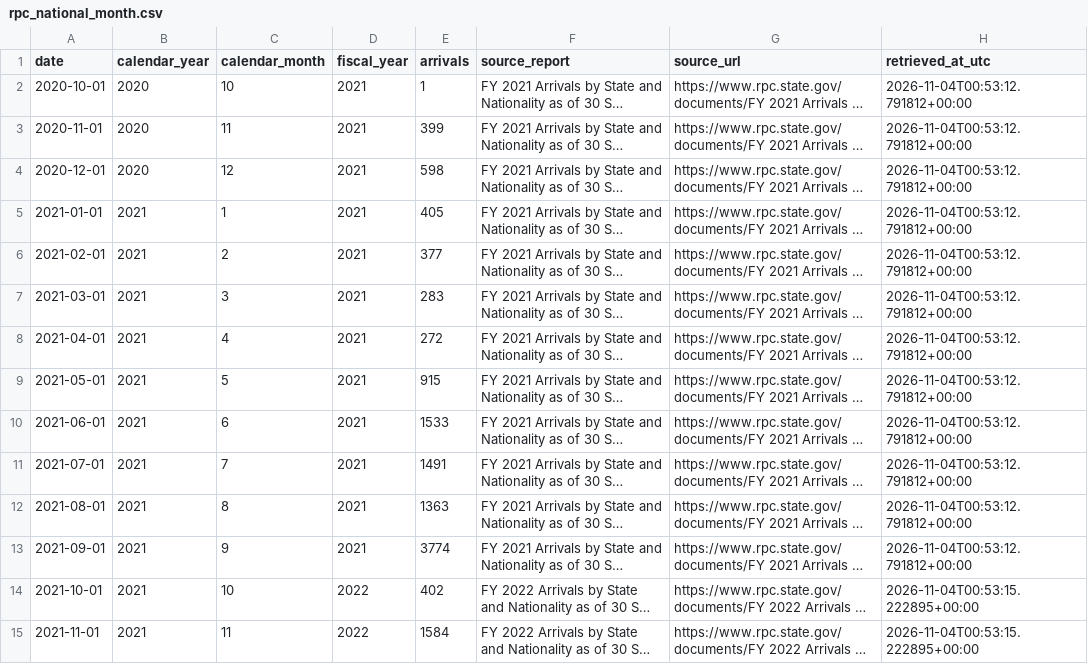
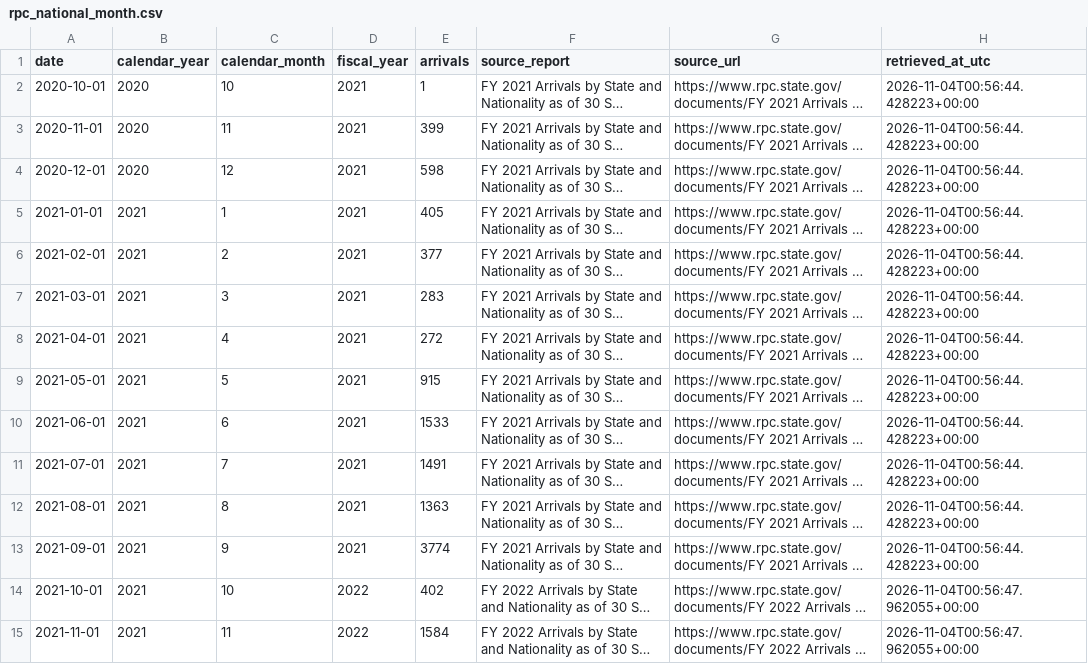
Before and after one commit to fernandoverdugo/refugee-resettlement-capacity-planning, a CSV file: data/processed/rpc_national_month.csv, drawn as a sheet; only a part is shown; long unchanged cells end in …; the diff covers the shown part only; the diff names each change by its address in the sheet, - before the commit and + after, or states it on an @@ line.

```diff
--- a/data/processed/rpc_national_month.csv
+++ b/data/processed/rpc_national_month.csv
-H2:H13 (retrieved_at_utc): 2026-11-04T00:53:12.791812+00:00
+H2:H13 (retrieved_at_utc): 2026-11-04T00:56:44.428223+00:00
-H14:H15 (retrieved_at_utc): 2026-11-04T00:53:15.222895+00:00
+H14:H15 (retrieved_at_utc): 2026-11-04T00:56:47.962055+00:00
```
Also changed, not shown: 46 edited cells elsewhere in this file, analysis/rpc_month_profile.csv, analysis/rpc_monthly_state_profile.csv, 5 other files.
